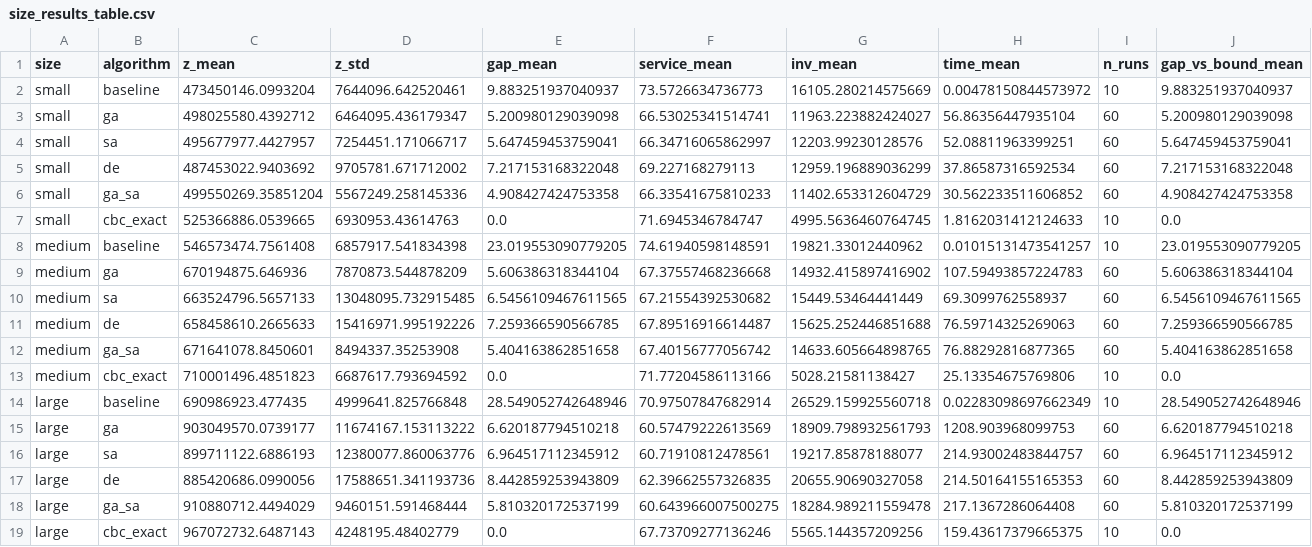
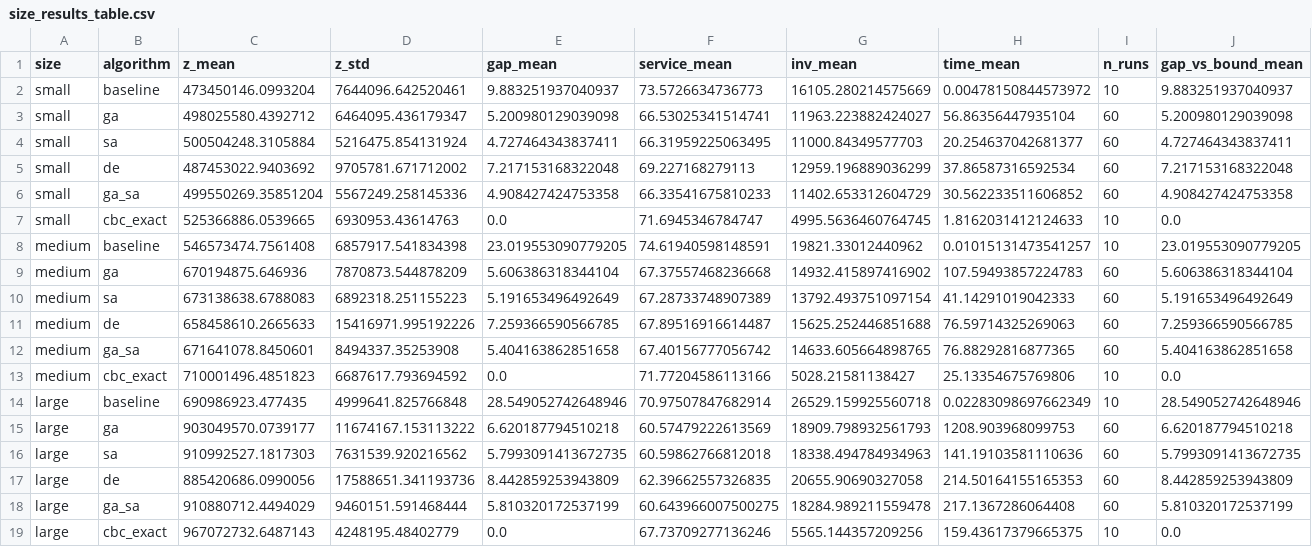
Before and after one commit to DanAndCastRod/OBC, a CSV file: experiments/results_v2/size_results_table.csv, drawn as a sheet; only a part is shown; removed rows and columns are numbered as before the commit, all else as after; rows hold the shown columns only; the diff names each change by its address in the sheet, - before the commit and + after, or states it on an @@ line.

```diff
--- a/experiments/results_v2/size_results_table.csv
+++ b/experiments/results_v2/size_results_table.csv
-row 4: small | sa | 495677977.4427957 | 7254451.171066717 | 5.647459453759041 | 66.34716065862997 | 12203.99230128576 | 52.08811963399251 | 60 | 5.647459453759041
+row 4: small | sa | 500504248.3105884 | 5216475.854131924 | 4.727464343837411 | 66.31959225063495 | 11000.84349577703 | 20.254637042681377 | 60 | 4.727464343837411
-row 10: medium | sa | 663524796.5657133 | 13048095.732915485 | 6.5456109467611565 | 67.21554392530682 | 15449.53464441449 | 69.3099762558937 | 60 | 6.5456109467611565
+row 10: medium | sa | 673138638.6788083 | 6892318.251155223 | 5.191653496492649 | 67.28733748907389 | 13792.493751097154 | 41.14291019042333 | 60 | 5.191653496492649
-row 16: large | sa | 899711122.6886193 | 12380077.860063776 | 6.964517112345912 | 60.71910812478561 | 19217.85878188077 | 214.93002483844757 | 60 | 6.964517112345912
+row 16: large | sa | 910992527.1817303 | 7631539.920216562 | 5.7993091413672735 | 60.59862766812018 | 18338.494784934963 | 141.19103581110636 | 60 | 5.7993091413672735
```
Also changed, not shown: experiments/results_v2/comparison.csv, experiments/results_v2/instance_results_table.csv, 8 other files.
